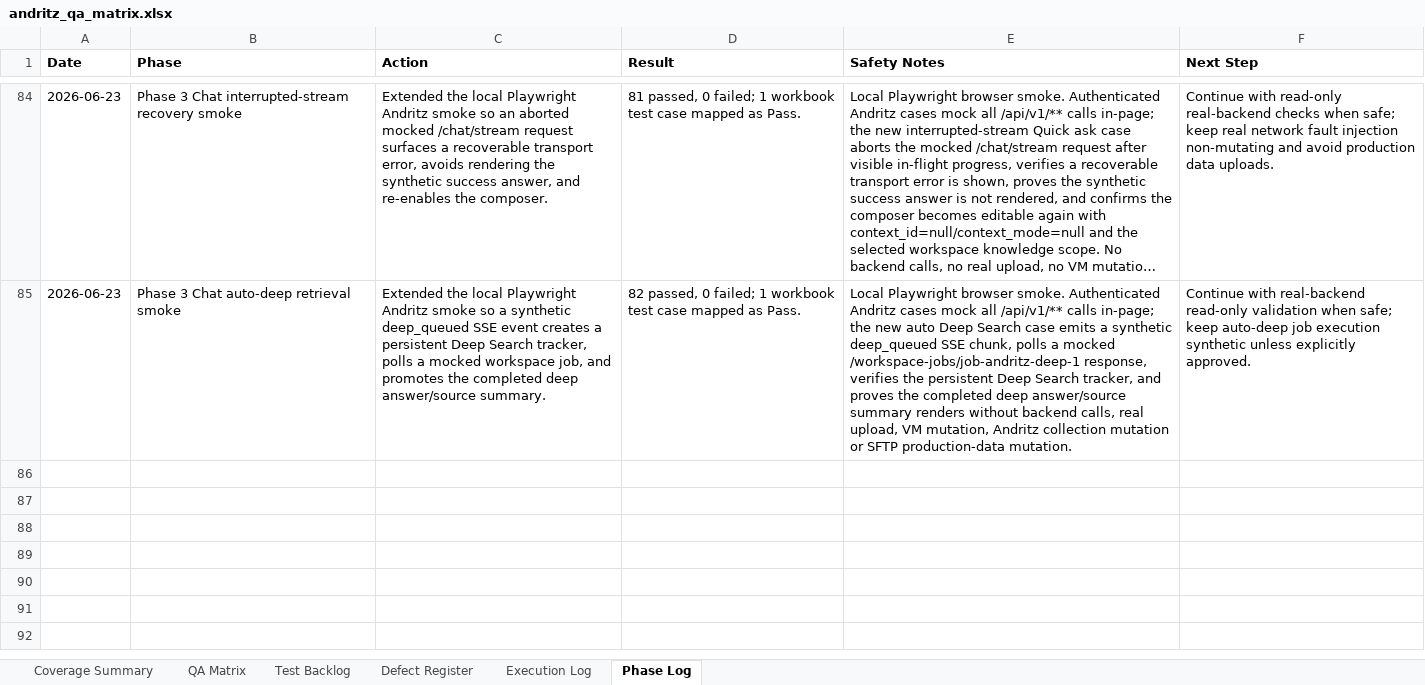
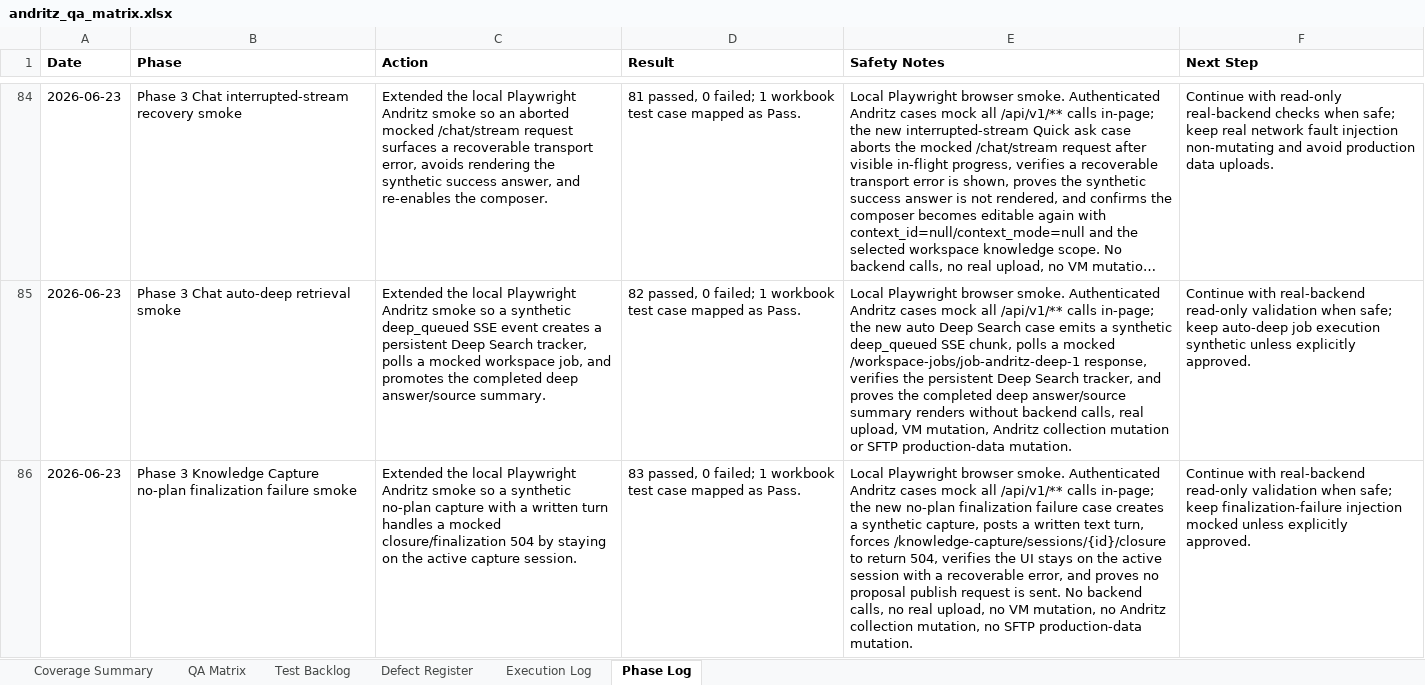
Before and after one commit to tishacian/hyusai, an Excel workbook: outputs/019edc68-andritz-qa/andritz_qa_matrix.xlsx, sheet Phase Log, drawn as a sheet; only a part is shown, gaps mark what is left out; long unchanged cells end in …; values as stored, in another font and other column widths than the file's, no borders; the diff covers the shown part only; the diff names each change by its address in the sheet, - before the commit and + after, or states it on an @@ line.

Commit message:
test(andritz): cover empty no-plan finish

```diff
--- a/outputs/019edc68-andritz-qa/andritz_qa_matrix.xlsx (sheet Phase Log)
+++ b/outputs/019edc68-andritz-qa/andritz_qa_matrix.xlsx (sheet Phase Log)
+row 86: 2026-06-23 | Phase 3 Knowledge Capture no-plan finalization failure smoke | Extended the local Playwright Andritz smoke so a synthetic no-plan capture with a written turn handles a mocked closure/finalization 504 by staying on the active capture session. | 83 passed, 0 failed; 1 workbook test case mapped as Pass. | Local Playwright browser smoke. Authenticated Andritz cases mock all /api/v1/** calls in-page; the new no-plan finalization failure case creates a synthetic capture, posts a written text turn, forces /knowledge-capture/sessions/{id}/closure to return 504, verifies the UI stays on the active session with a recoverable error, and proves no proposal publish request is sent. No backend calls, no real upload, no VM mutation, no Andritz collection mutation, no SFTP production-data mutation. | Continue with real-backend read-only validation when safe; keep finalization-failure injection mocked unless explicitly approved.
```
Also changed, not shown: 1 added row and 1 edited cell elsewhere in this sheet, sheet Execution Log, sheet Test Backlog, sheet Coverage Summary, sheet QA Matrix, 7 other files.
